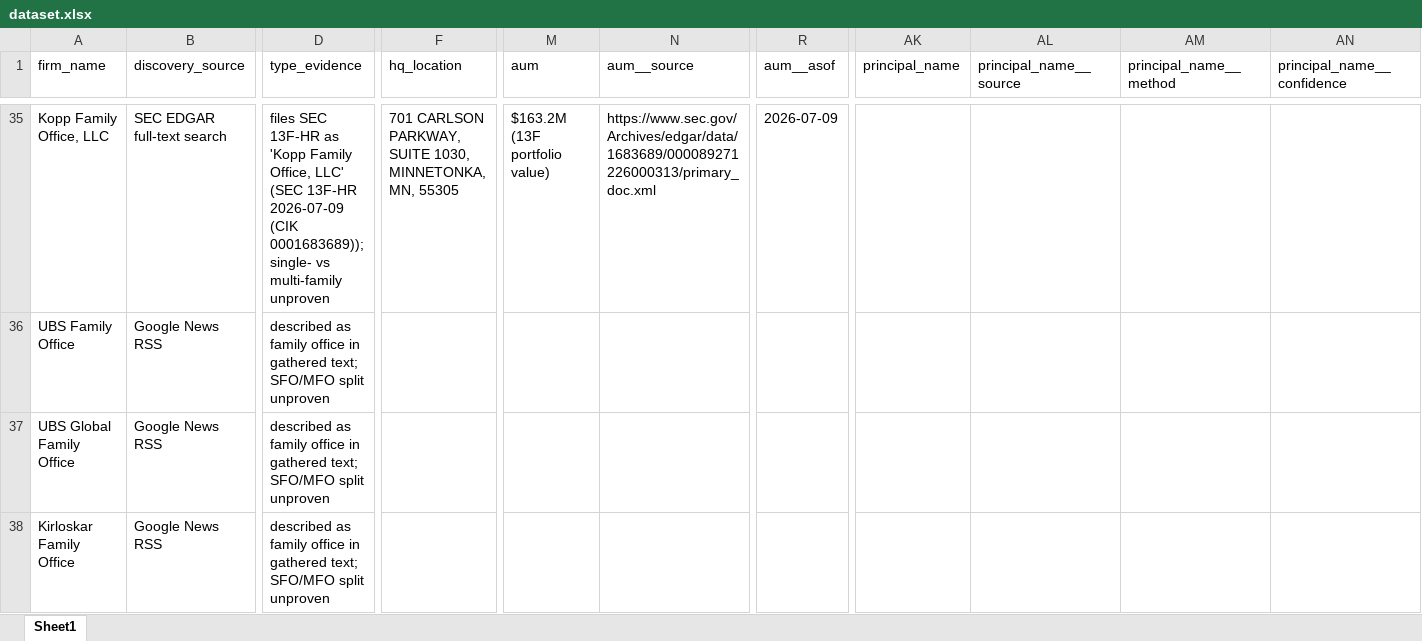
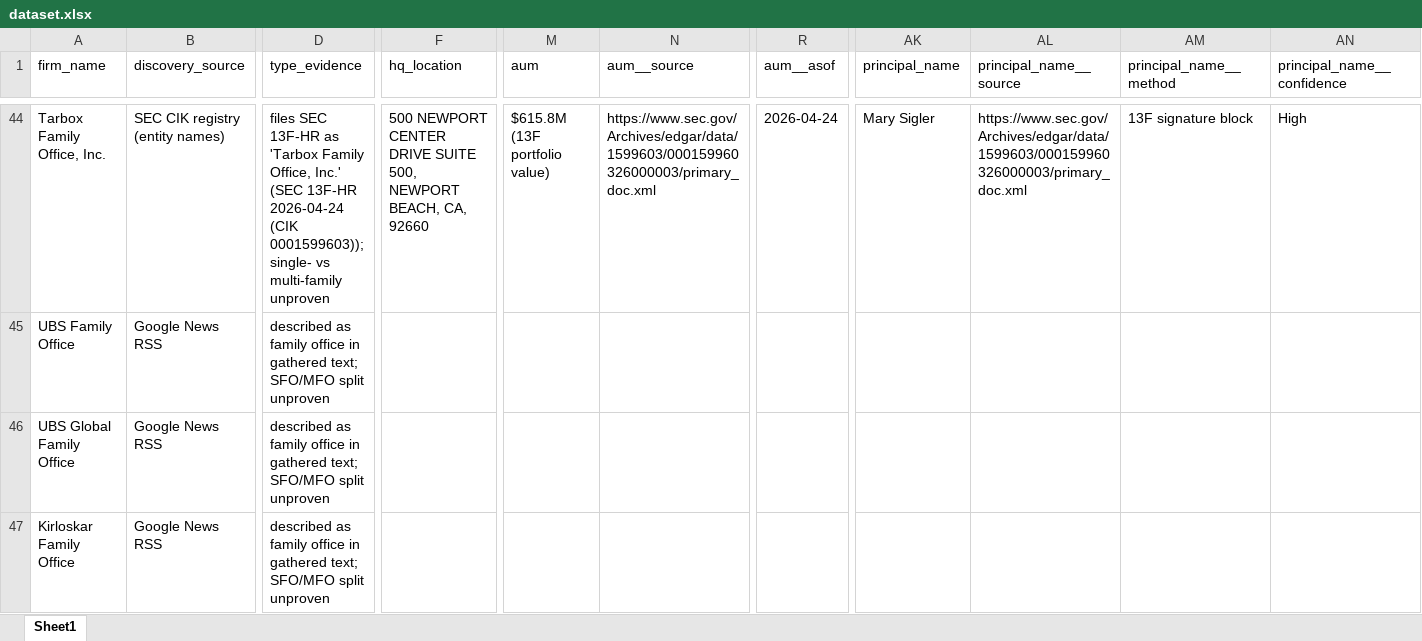
Before and after one commit to nageen24/family-office-intelligence, an Excel workbook: data/final/dataset.xlsx, sheet Sheet1, drawn as a sheet; only a part is shown, gaps mark what is left out; values as stored, in another font and other column widths than the file's, no borders; addresses are those after the commit; the diff covers the shown part only; the diff names each change by its address in the sheet, - before the commit and + after, or states it on an @@ line.

```diff
--- a/data/final/dataset.xlsx (sheet Sheet1)
+++ b/data/final/dataset.xlsx (sheet Sheet1)
-A44 (firm_name): Kopp Family Office, LLC
+A44 (firm_name): Tarbox Family Office, Inc.
-B44 (discovery_source): SEC EDGAR full-text search
+B44 (discovery_source): SEC CIK registry (entity names)
-D44 (type_evidence): …13F-HR as 'Kopp Family Office, LLC' (SEC 13F-HR 2026-07-09 (CIK 0001683689)); single- vs…
+D44 (type_evidence): …13F-HR as 'Tarbox Family Office, Inc.' (SEC 13F-HR 2026-04-24 (CIK 0001599603)); single- vs…
-F44 (hq_location): 701 CARLSON PARKWAY, SUITE 1030, MINNETONKA, MN, 55305
+F44 (hq_location): 500 NEWPORT CENTER DRIVE SUITE 500, NEWPORT BEACH, CA, 92660
-M44 (aum): $163.2M (13F portfolio value)
+M44 (aum): $615.8M (13F portfolio value)
-N44 (aum__source): https://www.sec.gov/Archives/edgar/data/1683689/000089271226000313/primary_doc.xml
+N44 (aum__source): https://www.sec.gov/Archives/edgar/data/1599603/000159960326000003/primary_doc.xml
-R44 (aum__asof): 2026-07-09
+R44 (aum__asof): 2026-04-24
-AK44 (principal_name): (empty)
+AK44 (principal_name): Mary Sigler
-AL44 (principal_name__source): (empty)
+AL44 (principal_name__source): https://www.sec.gov/Archives/edgar/data/1599603/000159960326000003/primary_doc.xml
-AM44 (principal_name__method): (empty)
+AM44 (principal_name__method): 13F signature block
-AN44 (principal_name__confidence): (empty)
+AN44 (principal_name__confidence): High
```
Also changed, not shown: 13 added rows, 13 removed rows and 136 edited cells elsewhere in this sheet, 6 other files.
